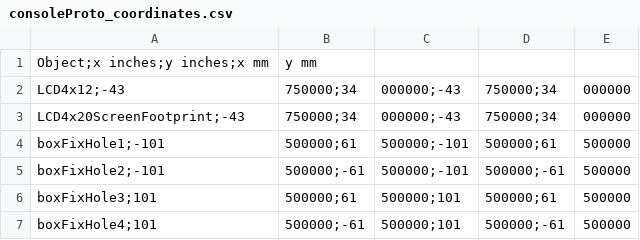
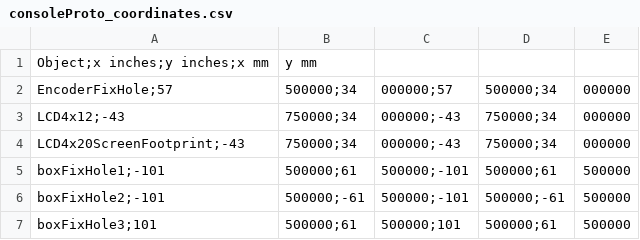
Before and after one commit to pfeuh/yass, a CSV file: doc/frontPannel/scriptSvg/img/consoleProto_coordinates.csv, drawn as a sheet; only a part is shown; the shorter side is filled out with more unchanged rows; the diff names each change by its address in the sheet, - before the commit and + after, or states it on an @@ line.

Commit message:
add encoder on consoleproto

```diff
--- a/doc/frontPannel/scriptSvg/img/consoleProto_coordinates.csv
+++ b/doc/frontPannel/scriptSvg/img/consoleProto_coordinates.csv
+row 2: EncoderFixHole;57 | 500000;34 | 000000;57 | 500000;34 | 000000
```
Also changed, not shown: 3 other files.
